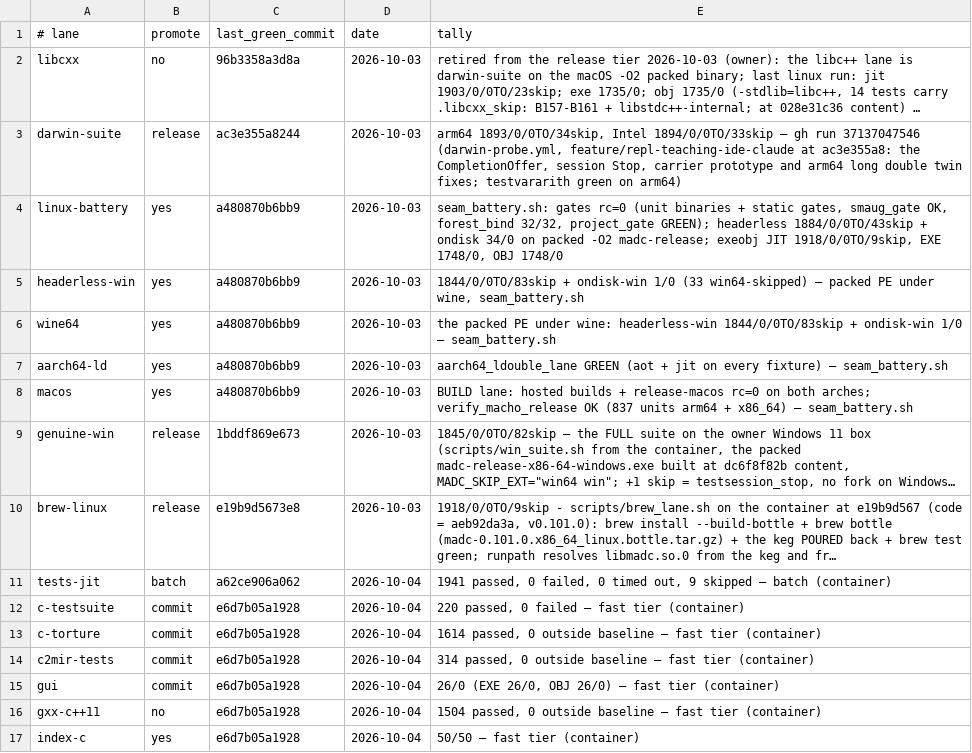
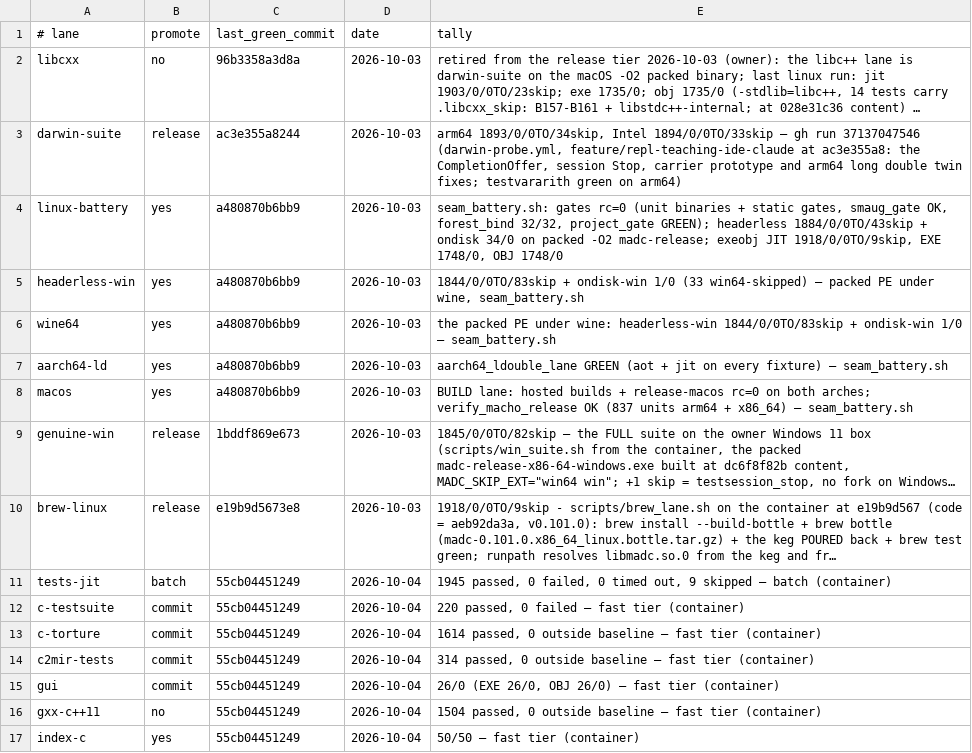
Before and after one commit to derekbsnider/madc, a TSV file: docs/lane-status.tsv, drawn as a sheet; long unchanged cells end in …; the diff names each change by its address in the sheet, - before the commit and + after, or states it on an @@ line.

```diff
--- a/docs/lane-status.tsv
+++ b/docs/lane-status.tsv
-C11 (last_green_commit): a62ce906a062
+C11 (last_green_commit): 55cb04451249
-E11 (tally): 1941 passed, 0…
+E11 (tally): 1945 passed, 0…
-C12:C17 (last_green_commit): e6d7b05a1928
+C12:C17 (last_green_commit): 55cb04451249
```
Also changed, not shown: 3 other files.
